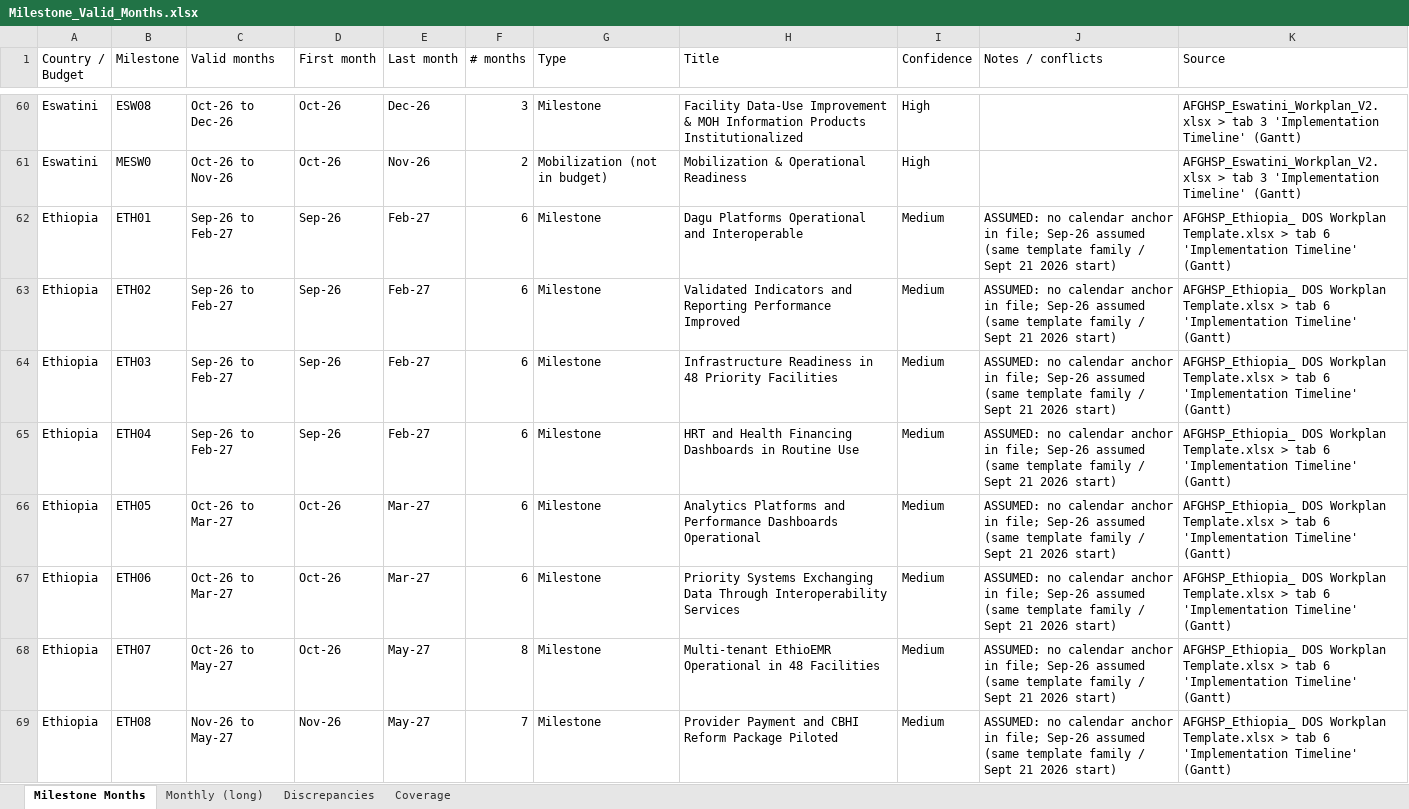
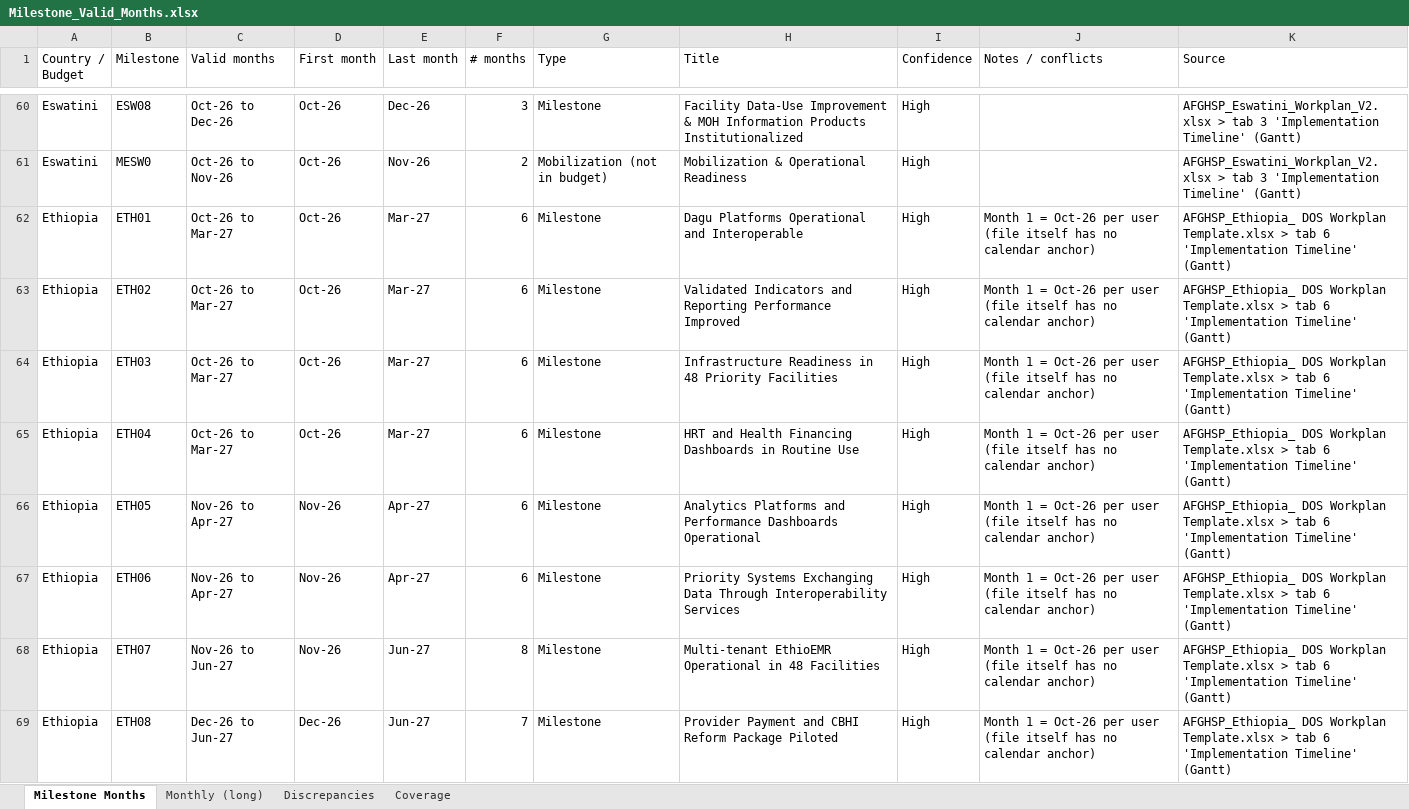
Before and after one commit to ydfriedman/Eswatini-ASR, an Excel workbook: out/Milestone_Valid_Months.xlsx, sheet Milestone Months, drawn as a sheet; only a part is shown, gaps mark what is left out; values as stored, in another font and other column widths than the file's, no borders; table styles not drawn; the diff covers the shown part only; the diff names each change by its address in the sheet, - before the commit and + after, or states it on an @@ line.

```diff
--- a/out/Milestone_Valid_Months.xlsx (sheet Milestone Months)
+++ b/out/Milestone_Valid_Months.xlsx (sheet Milestone Months)
-C62:C65 (Valid months): Sep-26 to Feb-27
+C62:C65 (Valid months): Oct-26 to Mar-27
-D62:D65 (First month): Sep-26
+D62:D65 (First month): Oct-26
-E62:E65 (Last month): Feb-27
+E62:E65 (Last month): Mar-27
-I62:I69 (Confidence): Medium
+I62:I69 (Confidence): High
-J62:J69 (Notes / conflicts): ASSUMED: no calendar anchor in file; Sep-26 assumed (same template family / Sept 21 2026 start)
+J62:J69 (Notes / conflicts): Month 1 = Oct-26 per user (file itself has no calendar anchor)
-C66:C67 (Valid months): Oct-26 to Mar-27
+C66:C67 (Valid months): Nov-26 to Apr-27
-D66:D68 (First month): Oct-26
+D66:D68 (First month): Nov-26
-E66:E67 (Last month): Mar-27
+E66:E67 (Last month): Apr-27
-C68 (Valid months): Oct-26 to May-27
+C68 (Valid months): Nov-26 to Jun-27
-E68:E69 (Last month): May-27
+E68:E69 (Last month): Jun-27
-C69 (Valid months): Nov-26 to May-27
+C69 (Valid months): Dec-26 to Jun-27
-D69 (First month): Nov-26
+D69 (First month): Dec-26
```
Also changed, not shown: 35 edited cells elsewhere in this sheet, sheet Monthly (long), 1 other file.
